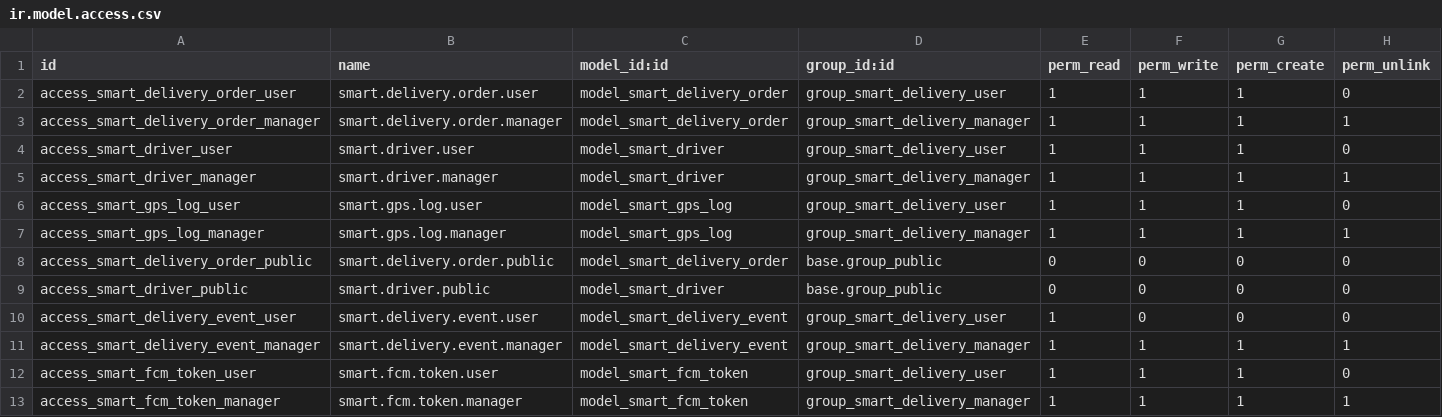
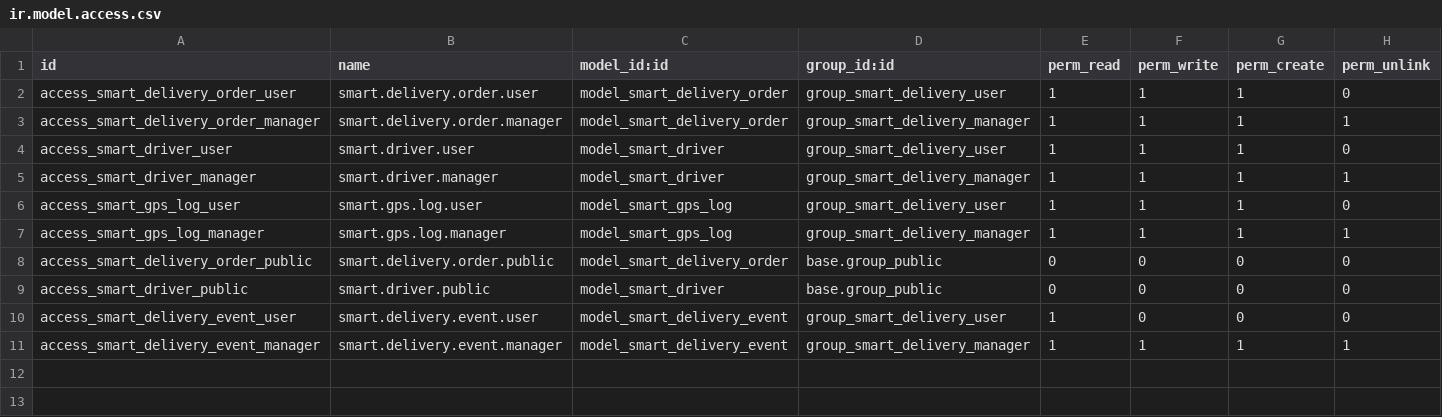
Before and after one commit to khansahab525/odoo_smart_parcel, a CSV file: smart_delivery/security/ir.model.access.csv, drawn as a sheet.

```diff
--- a/smart_delivery/security/ir.model.access.csv
+++ b/smart_delivery/security/ir.model.access.csv
@@ -11,3 +11 @@ access_smart_delivery_event_user,smart.delivery.event.user,model_smart_delivery_
 access_smart_delivery_event_manager,smart.delivery.event.manager,model_smart_delivery_event,group_smart_delivery_manager,1,1,1,1
-access_smart_fcm_token_user,smart.fcm.token.user,model_smart_fcm_token,group_smart_delivery_user,1,1,1,0
-access_smart_fcm_token_manager,smart.fcm.token.manager,model_smart_fcm_token,group_smart_delivery_manager,1,1,1,1
```
Also changed, not shown: 18 other files.
